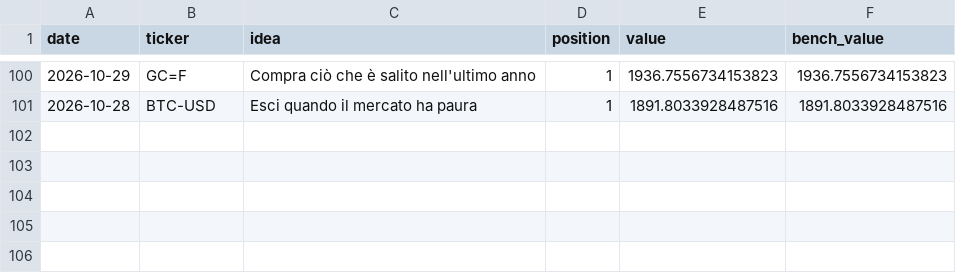
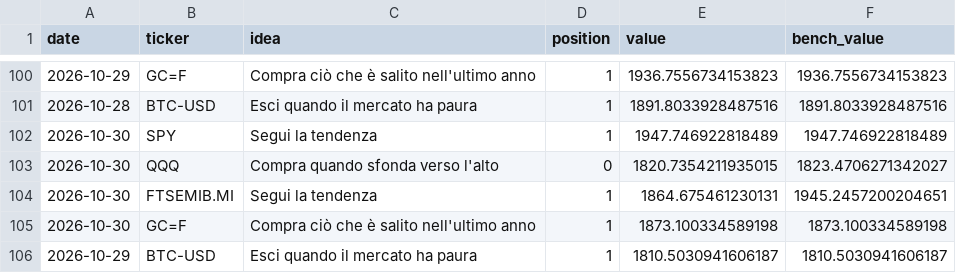
Before and after one commit to PietroPulli/quantlab, a CSV file: paper/values.csv, drawn as a sheet; only a part is shown, gaps mark what is left out.

Commit message:
Paper account and market data: 2026-10-31

```diff
--- a/paper/values.csv
+++ b/paper/values.csv
@@ -101 +101,6 @@ date,ticker,idea,position,value,bench_value
 2026-10-28,BTC-USD,Esci quando il mercato ha paura,1,1891.8033928487516,1891.8033928487516
+2026-10-30,SPY,Segui la tendenza,1,1947.746922818489,1947.746922818489
+2026-10-30,QQQ,Compra quando sfonda verso l'alto,0,1820.7354211935015,1823.4706271342027
+2026-10-30,FTSEMIB.MI,Segui la tendenza,1,1864.675461230131,1945.2457200204651
+2026-10-30,GC=F,Compra ciò che è salito nell'ultimo anno,1,1873.100334589198,1873.100334589198
+2026-10-29,BTC-USD,Esci quando il mercato ha paura,1,1810.5030941606187,1810.5030941606187
```
Also changed, not shown: market/AAPL.csv, market/BTC-USD.csv, 16 other files.
